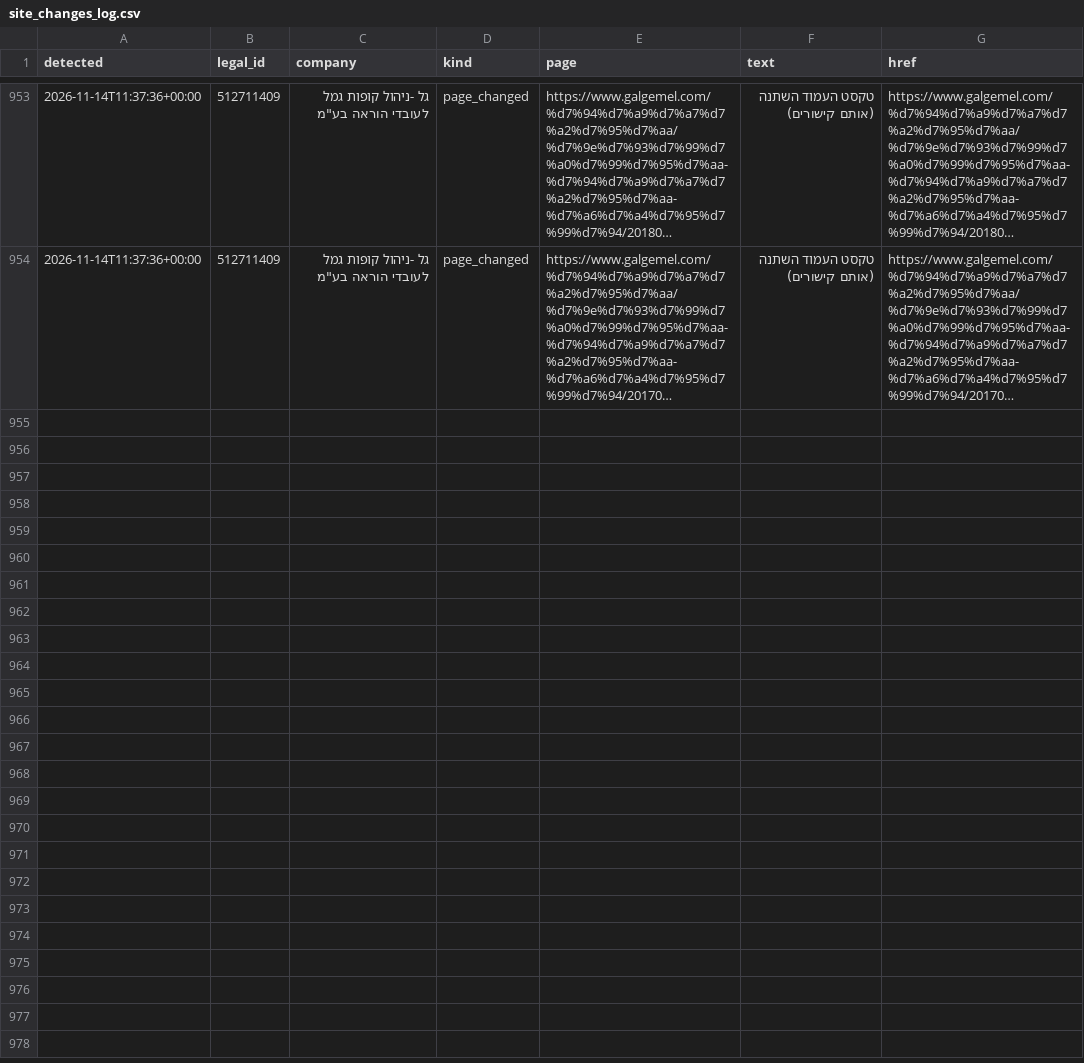
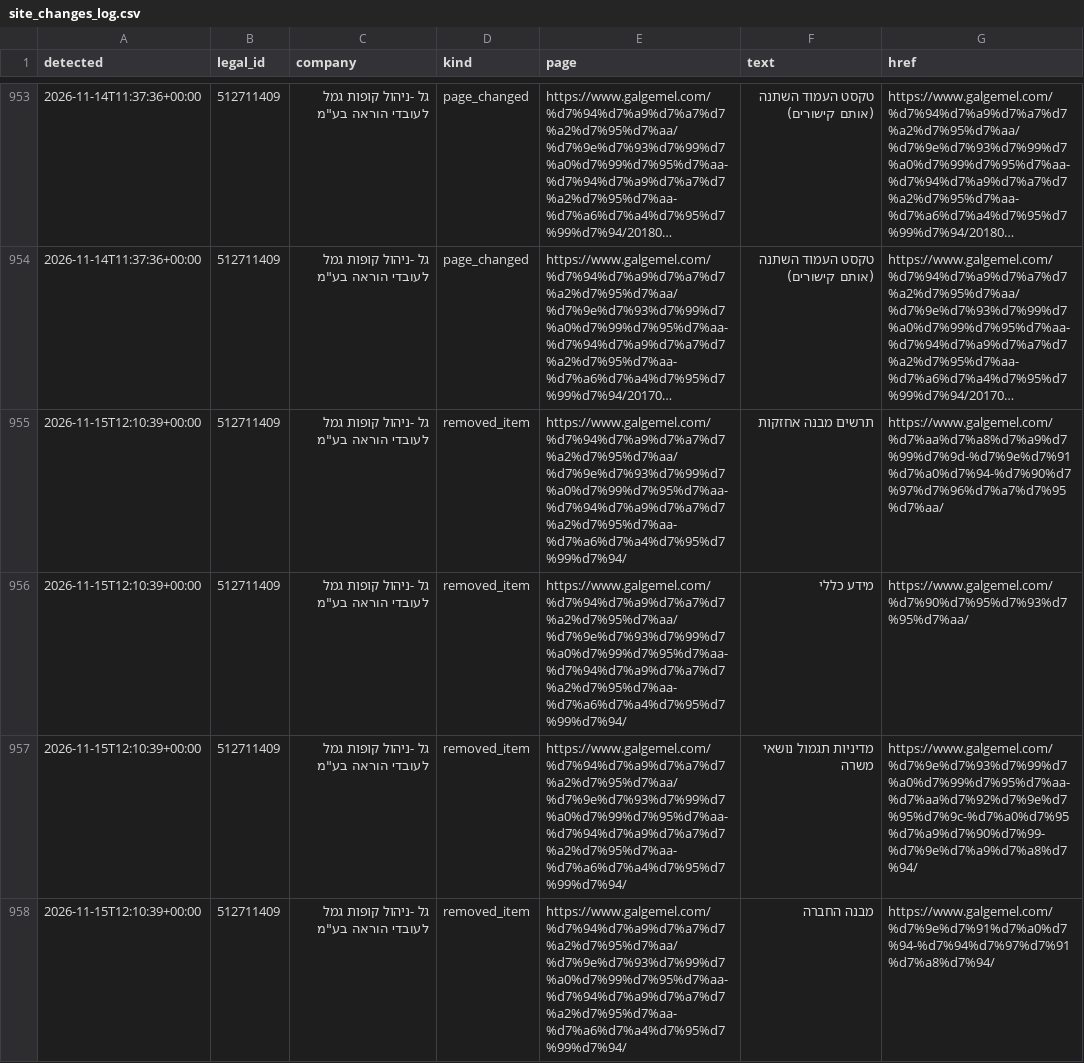
Before and after one commit to Revach123/MASLULIM, a CSV file: policy/companies/512711409/site_changes_log.csv, drawn as a sheet; only a part is shown, gaps mark what is left out; long unchanged cells end in …; the diff covers the shown part only; the diff names each change by its address in the sheet, - before the commit and + after, or states it on an @@ line.

```diff
--- a/policy/companies/512711409/site_changes_log.csv
+++ b/policy/companies/512711409/site_changes_log.csv
+row 955: 2026-11-15T12:10:39+00:00 | 512711409 | גל -ניהול קופות גמל לעובדי הוראה בע"מ | removed_item | https://www.galgemel.com/%d7%94%d7%a9%d7%a7%d7%a2%d7%95%d7%aa/%d7%9e%d7%93%d7%99%d7%a0%d7%99%d7%95%d7%aa-%d7%94%d7%a9%d7%a7%d7%a2%d7%95%d7%aa-%d7%a6%d7%a4%d7%95%d7%99%d7%94/ | תרשים מבנה אחזקות | https://www.galgemel.com/%d7%aa%d7%a8%d7%a9%d7%99%d7%9d-%d7%9e%d7%91%d7%a0%d7%94-%d7%90%d7%97%d7%96%d7%a7%d7%95%d7%aa/
+row 956: 2026-11-15T12:10:39+00:00 | 512711409 | גל -ניהול קופות גמל לעובדי הוראה בע"מ | removed_item | https://www.galgemel.com/%d7%94%d7%a9%d7%a7%d7%a2%d7%95%d7%aa/%d7%9e%d7%93%d7%99%d7%a0%d7%99%d7%95%d7%aa-%d7%94%d7%a9%d7%a7%d7%a2%d7%95%d7%aa-%d7%a6%d7%a4%d7%95%d7%99%d7%94/ | מידע כללי | https://www.galgemel.com/%d7%90%d7%95%d7%93%d7%95%d7%aa/
+row 957: 2026-11-15T12:10:39+00:00 | 512711409 | גל -ניהול קופות גמל לעובדי הוראה בע"מ | removed_item | https://www.galgemel.com/%d7%94%d7%a9%d7%a7%d7%a2%d7%95%d7%aa/%d7%9e%d7%93%d7%99%d7%a0%d7%99%d7%95%d7%aa-%d7%94%d7%a9%d7%a7%d7%a2%d7%95%d7%aa-%d7%a6%d7%a4%d7%95%d7%99%d7%94/ | מדיניות תגמול נושאי משרה | https://www.galgemel.com/%d7%9e%d7%93%d7%99%d7%a0%d7%99%d7%95%d7%aa-%d7%aa%d7%92%d7%9e%d7%95%d7%9c-%d7%a0%d7%95%d7%a9%d7%90%d7%99-%d7%9e%d7%a9%d7%a8%d7%94/
+row 958: 2026-11-15T12:10:39+00:00 | 512711409 | גל -ניהול קופות גמל לעובדי הוראה בע"מ | removed_item | https://www.galgemel.com/%d7%94%d7%a9%d7%a7%d7%a2%d7%95%d7%aa/%d7%9e%d7%93%d7%99%d7%a0%d7%99%d7%95%d7%aa-%d7%94%d7%a9%d7%a7%d7%a2%d7%95%d7%aa-%d7%a6%d7%a4%d7%95%d7%99%d7%94/ | מבנה החברה | https://www.galgemel.com/%d7%9e%d7%91%d7%a0%d7%94-%d7%94%d7%97%d7%91%d7%a8%d7%94/
```
Also changed, not shown: 3 added rows elsewhere in this file, 6 other files.
